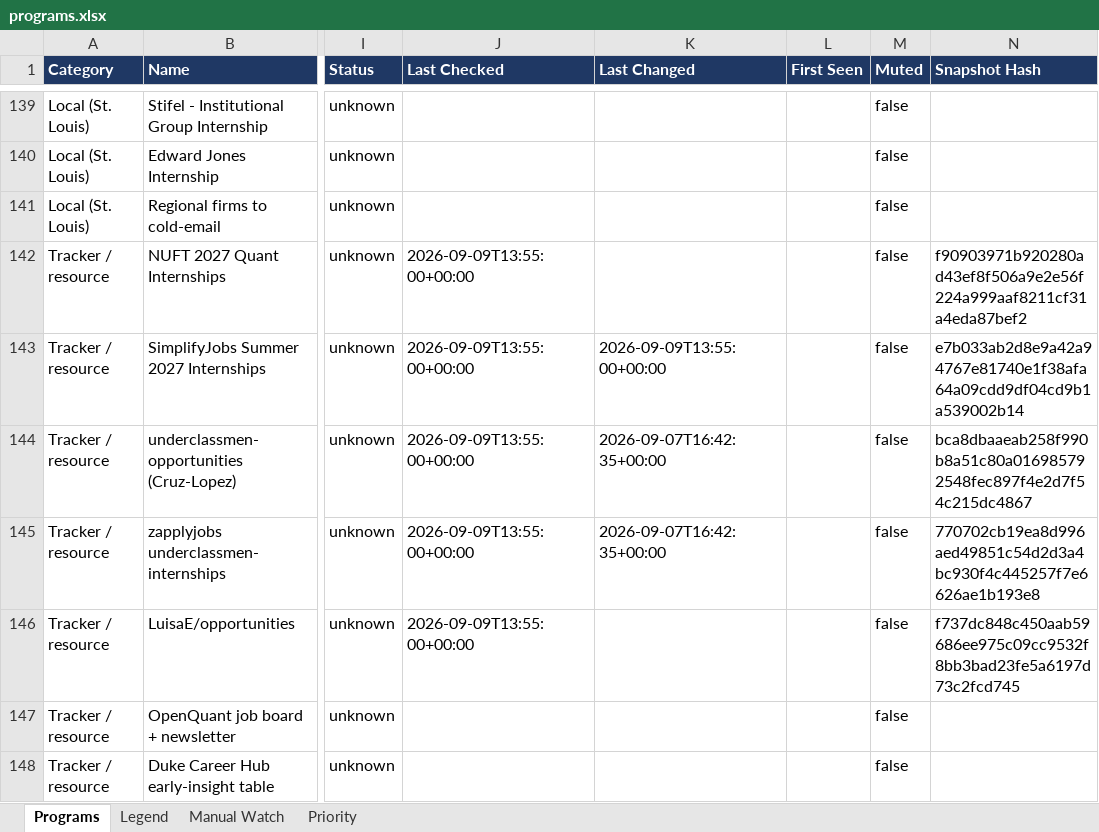
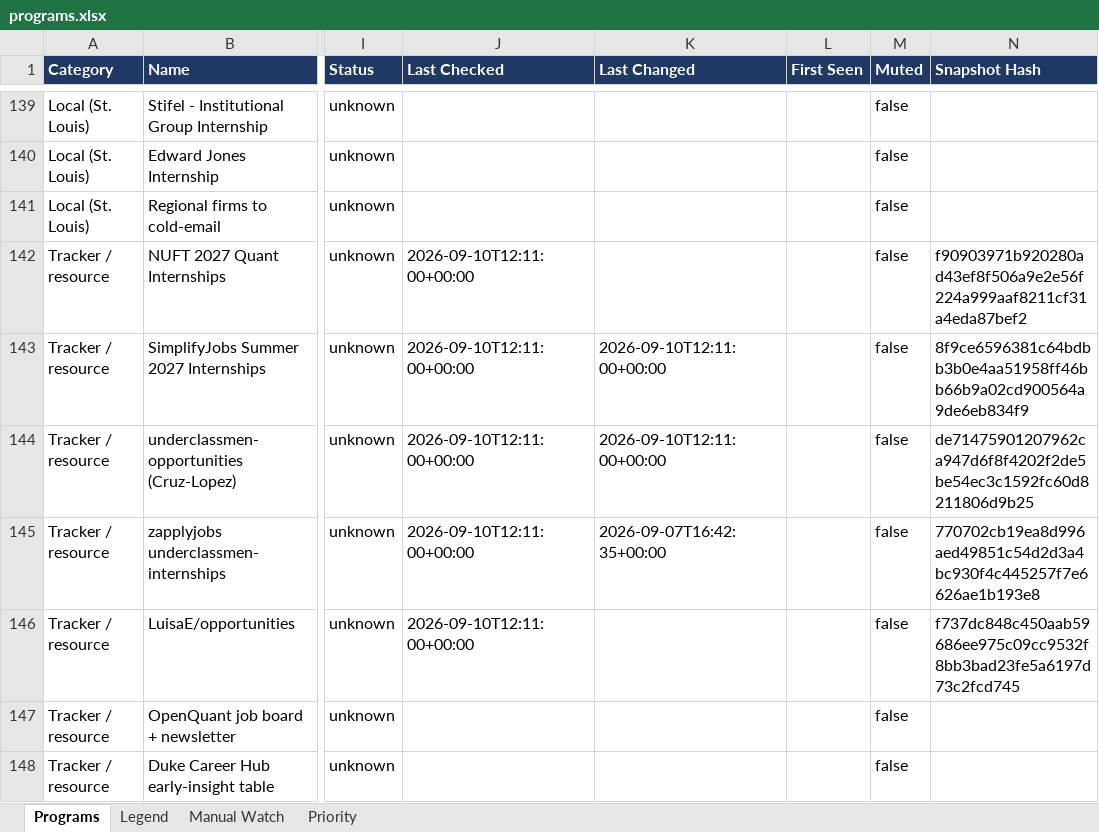
Before and after one commit to YeziShanYang/Internship-Opportunity-Aggregator, an Excel workbook: out/programs.xlsx, sheet Programs, drawn as a sheet; only a part is shown, gaps mark what is left out; values as stored, in another font and other column widths than the file's, no borders; the diff names each change by its address in the sheet, - before the commit and + after, or states it on an @@ line.

```diff
--- a/out/programs.xlsx (sheet Programs)
+++ b/out/programs.xlsx (sheet Programs)
-J142:J146 (Last Checked): 2026-09-09T13:55:00+00:00
+J142:J146 (Last Checked): 2026-09-10T12:11:00+00:00
-K143 (Last Changed): 2026-09-09T13:55:00+00:00
+K143 (Last Changed): 2026-09-10T12:11:00+00:00
-N143 (Snapshot Hash): e7b033ab2d8e9a42a94767e81740e1f38afa64a09cdd9df04cd9b1a539002b14
+N143 (Snapshot Hash): 8f9ce6596381c64bdbb3b0e4aa51958ff46bb66b9a02cd900564a9de6eb834f9
-K144 (Last Changed): 2026-09-07T16:42:35+00:00
+K144 (Last Changed): 2026-09-10T12:11:00+00:00
-N144 (Snapshot Hash): bca8dbaaeab258f990b8a51c80a016985792548fec897f4e2d7f54c215dc4867
+N144 (Snapshot Hash): de71475901207962ca947d6f8f4202f2de5be54ec3c1592fc60d8211806d9b25
```
Also changed, not shown: 5 other files.
